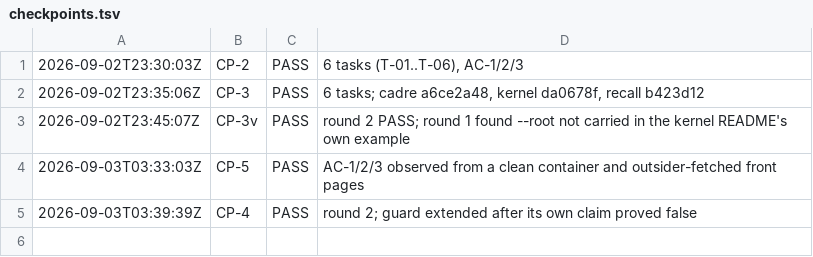
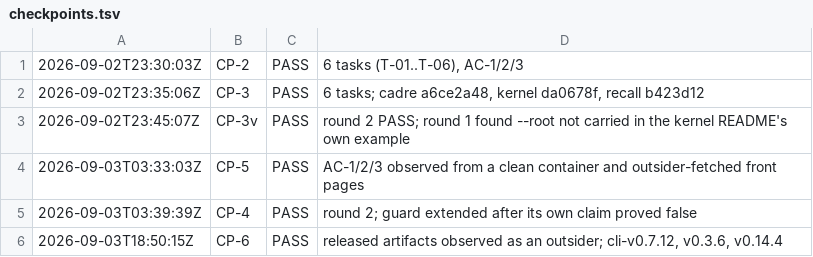
Before and after one commit to deagy/COG-second-brain, a TSV file: 04-projects/team-readiness/evidence/P1/evidence/checkpoints.tsv, drawn as a sheet; the diff names each change by its address in the sheet, - before the commit and + after, or states it on an @@ line.

```diff
--- a/04-projects/team-readiness/evidence/P1/evidence/checkpoints.tsv
+++ b/04-projects/team-readiness/evidence/P1/evidence/checkpoints.tsv
+row 6: 2026-09-03T18:50:15Z | CP-6 | PASS | released artifacts observed as an outsider; cli-v0.7.12, v0.3.6, v0.14.4
```
Also changed, not shown: 04-projects/team-readiness/evidence/P2/evidence/checkpoints.tsv, 04-projects/team-readiness/evidence/P3/evidence/checkpoints.tsv, 11 other files.
